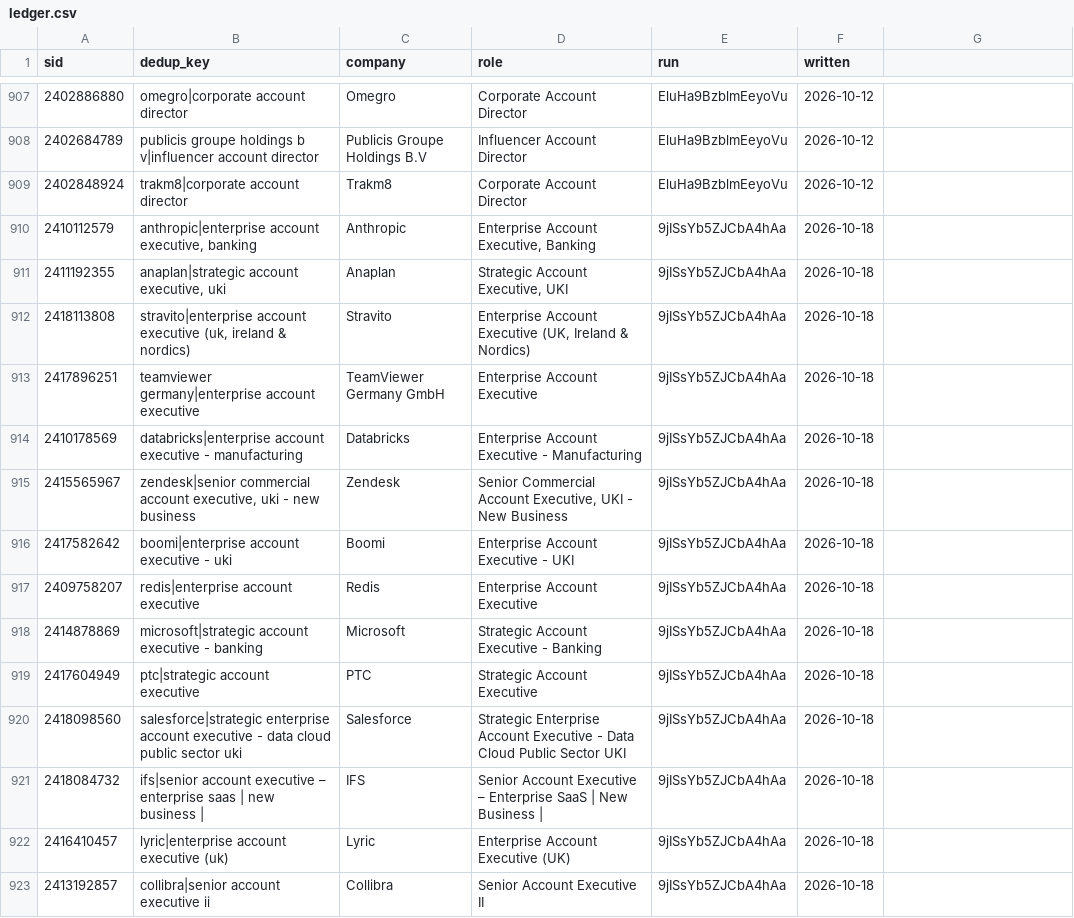
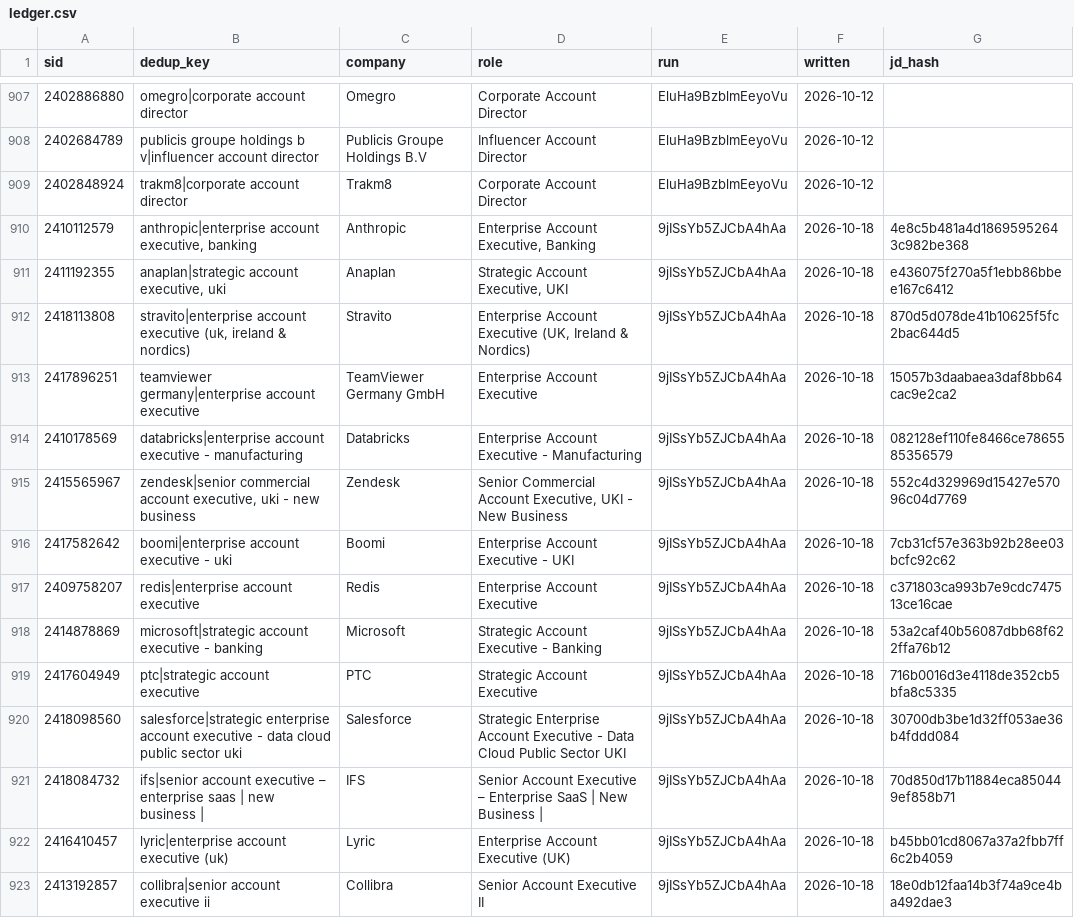
Before and after one commit to andrey-51/jobsearch, a CSV file: .claude/skills/application-job-intake/data/ledger.csv, drawn as a sheet; only a part is shown, gaps mark what is left out; the diff covers the shown part only.

```diff
--- a/.claude/skills/application-job-intake/data/ledger.csv
+++ b/.claude/skills/application-job-intake/data/ledger.csv
@@ -1 +1 @@
-sid,dedup_key,company,role,run,written
+sid,dedup_key,company,role,run,written,jd_hash
@@ -910,14 +910,14 @@ sid,dedup_key,company,role,run,written
-2410112579,"anthropic|enterprise account executive, banking",Anthropic,"Enterprise Account Executive, Banking",9jISsYb5ZJCbA4hAa,2026-10-18
-2411192355,"anaplan|strategic account executive, uki",Anaplan,"Strategic Account Executive, UKI",9jISsYb5ZJCbA4hAa,2026-10-18
-2418113808,"stravito|enterprise account executive (uk, ireland & nordics)",Stravito,"Enterprise Account Executive (UK, Ireland & Nordics)",9jISsYb5ZJCbA4hAa,2026-10-18
-2417896251,teamviewer germany|enterprise account executive,TeamViewer Germany GmbH,Enterprise Account Executive,9jISsYb5ZJCbA4hAa,2026-10-18
-2410178569,databricks|enterprise account executive - manufacturing,Databricks,Enterprise Account Executive - Manufacturing,9jISsYb5ZJCbA4hAa,2026-10-18
-2415565967,"zendesk|senior commercial account executive, uki - new business",Zendesk,"Senior Commercial Account Executive, UKI - New Business",9jISsYb5ZJCbA4hAa,2026-10-18
-2417582642,boomi|enterprise account executive - uki,Boomi,Enterprise Account Executive - UKI,9jISsYb5ZJCbA4hAa,2026-10-18
-2409758207,redis|enterprise account executive,Redis,Enterprise Account Executive,9jISsYb5ZJCbA4hAa,2026-10-18
-2414878869,microsoft|strategic account executive - banking,Microsoft,Strategic Account Executive - Banking,9jISsYb5ZJCbA4hAa,2026-10-18
-2417604949,ptc|strategic account executive,PTC,Strategic Account Executive,9jISsYb5ZJCbA4hAa,2026-10-18
-2418098560,salesforce|strategic enterprise account executive - data cloud public sector uki,Salesforce,Strategic Enterprise Account Executive - Data Cloud Public Sector UKI,9jISsYb5ZJCbA4hAa,2026-10-18
-2418084732,ifs|senior account executive – enterprise saas | new business |,IFS,Senior Account Executive – Enterprise SaaS | New Business |,9jISsYb5ZJCbA4hAa,2026-10-18
-2416410457,lyric|enterprise account executive (uk),Lyric,Enterprise Account Executive (UK),9jISsYb5ZJCbA4hAa,2026-10-18
-2413192857,collibra|senior account executive ii,Collibra,Senior Account Executive II,9jISsYb5ZJCbA4hAa,2026-10-18
+2410112579,"anthropic|enterprise account executive, banking",Anthropic,"Enterprise Account Executive, Banking",9jISsYb5ZJCbA4hAa,2026-10-18,4e8c5b481a4d18695952643c982be368
+2411192355,"anaplan|strategic account executive, uki",Anaplan,"Strategic Account Executive, UKI",9jISsYb5ZJCbA4hAa,2026-10-18,e436075f270a5f1ebb86bbee167c6412
+2418113808,"stravito|enterprise account executive (uk, ireland & nordics)",Stravito,"Enterprise Account Executive (UK, Ireland & Nordics)",9jISsYb5ZJCbA4hAa,2026-10-18,870d5d078de41b10625f5fc2bac644d5
+2417896251,teamviewer germany|enterprise account executive,TeamViewer Germany GmbH,Enterprise Account Executive,9jISsYb5ZJCbA4hAa,2026-10-18,15057b3daabaea3daf8bb64cac9e2ca2
+2410178569,databricks|enterprise account executive - manufacturing,Databricks,Enterprise Account Executive - Manufacturing,9jISsYb5ZJCbA4hAa,2026-10-18,082128ef110fe8466ce7865585356579
+2415565967,"zendesk|senior commercial account executive, uki - new business",Zendesk,"Senior Commercial Account Executive, UKI - New Business",9jISsYb5ZJCbA4hAa,2026-10-18,552c4d329969d15427e57096c04d7769
+2417582642,boomi|enterprise account executive - uki,Boomi,Enterprise Account Executive - UKI,9jISsYb5ZJCbA4hAa,2026-10-18,7cb31cf57e363b92b28ee03bcfc92c62
+2409758207,redis|enterprise account executive,Redis,Enterprise Account Executive,9jISsYb5ZJCbA4hAa,2026-10-18,c371803ca993b7e9cdc747513ce16cae
+2414878869,microsoft|strategic account executive - banking,Microsoft,Strategic Account Executive - Banking,9jISsYb5ZJCbA4hAa,2026-10-18,53a2caf40b56087dbb68f622ffa76b12
+2417604949,ptc|strategic account executive,PTC,Strategic Account Executive,9jISsYb5ZJCbA4hAa,2026-10-18,716b0016d3e4118de352cb5bfa8c5335
+2418098560,salesforce|strategic enterprise account executive - data cloud public sector uki,Salesforce,Strategic Enterprise Account Executive - Data Cloud Public Sector UKI,9jISsYb5ZJCbA4hAa,2026-10-18,30700db3be1d32ff053ae36b4fddd084
+2418084732,ifs|senior account executive – enterprise saas | new business |,IFS,Senior Account Executive – Enterprise SaaS | New Business |,9jISsYb5ZJCbA4hAa,2026-10-18,70d850d17b11884eca850449ef858b71
+2416410457,lyric|enterprise account executive (uk),Lyric,Enterprise Account Executive (UK),9jISsYb5ZJCbA4hAa,2026-10-18,b45bb01cd8067a37a2fbb7ff6c2b4059
+2413192857,collibra|senior account executive ii,Collibra,Senior Account Executive II,9jISsYb5ZJCbA4hAa,2026-10-18,18e0db12faa14b3f74a9ce4ba492dae3
```
Also changed, not shown: 107 edited cells elsewhere in this file, 2 other files.
